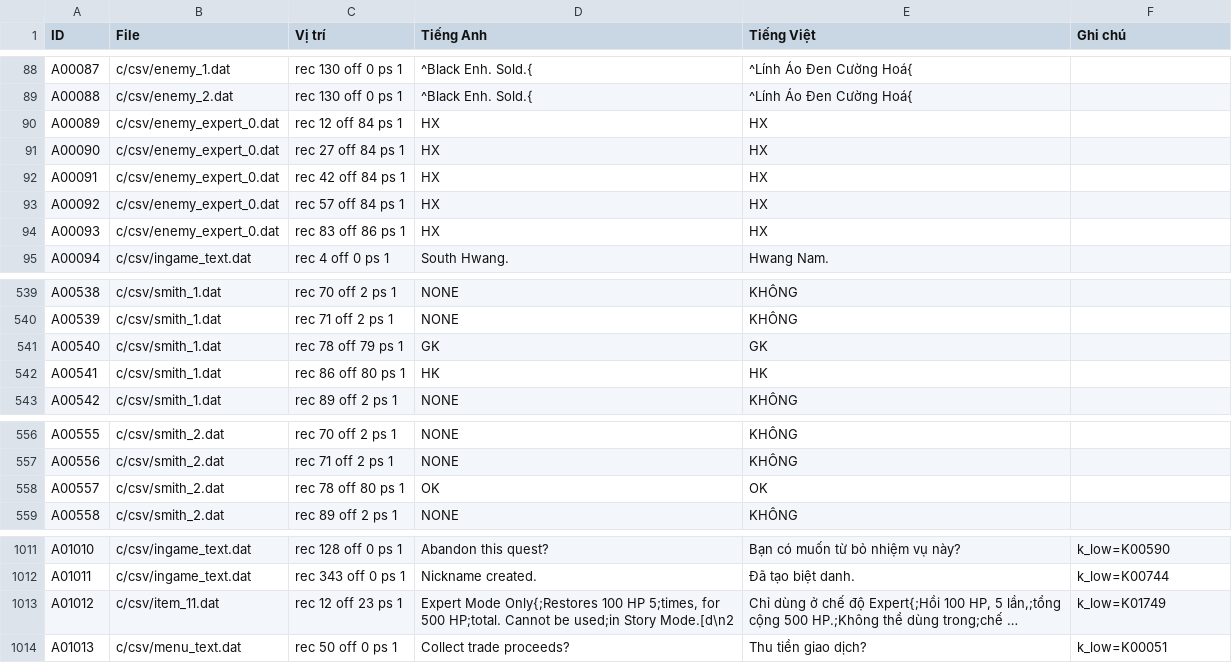
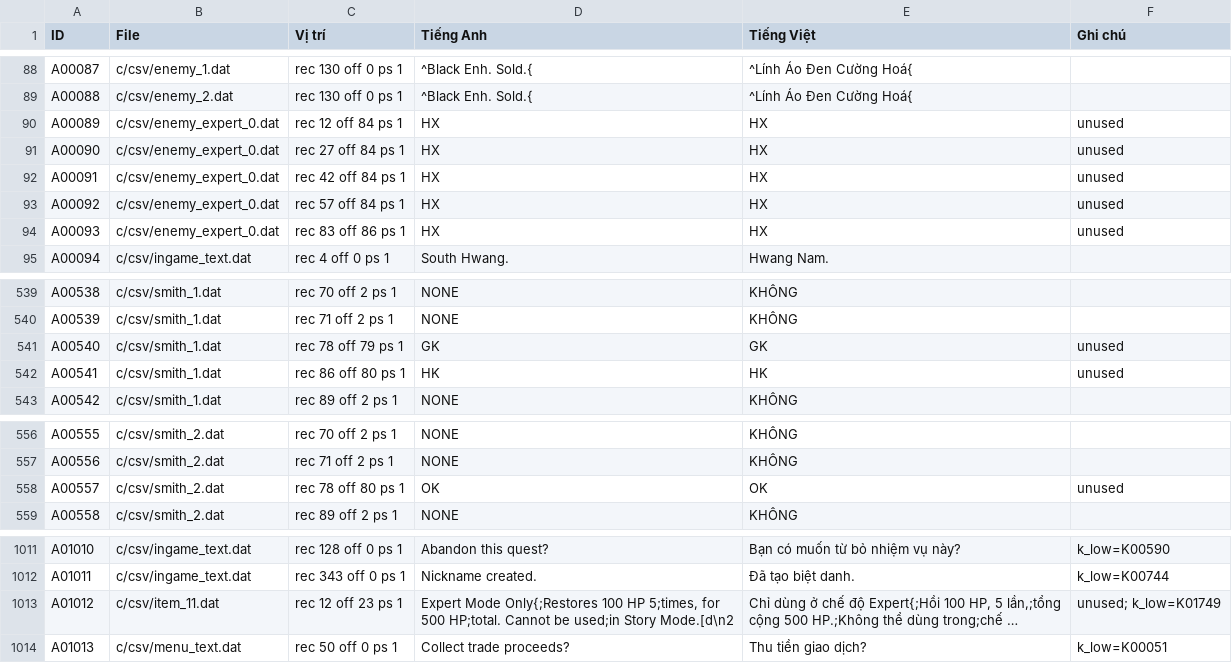
Before and after one commit to thenam020204-star/Vi-t-ho-game, a TSV file: hl5_android/vi/A_dich.tsv, drawn as a sheet; only a part is shown, gaps mark what is left out; long unchanged cells end in …; the diff covers the shown part only; the diff names each change by its address in the sheet, - before the commit and + after, or states it on an @@ line.

```diff
--- a/hl5_android/vi/A_dich.tsv
+++ b/hl5_android/vi/A_dich.tsv
-F90:F94 (Ghi chú): (empty)
+F90:F94 (Ghi chú): unused
-F541:F542 (Ghi chú): (empty)
+F541:F542 (Ghi chú): unused
-F558 (Ghi chú): (empty)
+F558 (Ghi chú): unused
-F1013 (Ghi chú): k_low=K01749
+F1013 (Ghi chú): unused; k_low=K01749
```
Also changed, not shown: 2 added rows and 13 edited cells elsewhere in this file, 7 other files.
